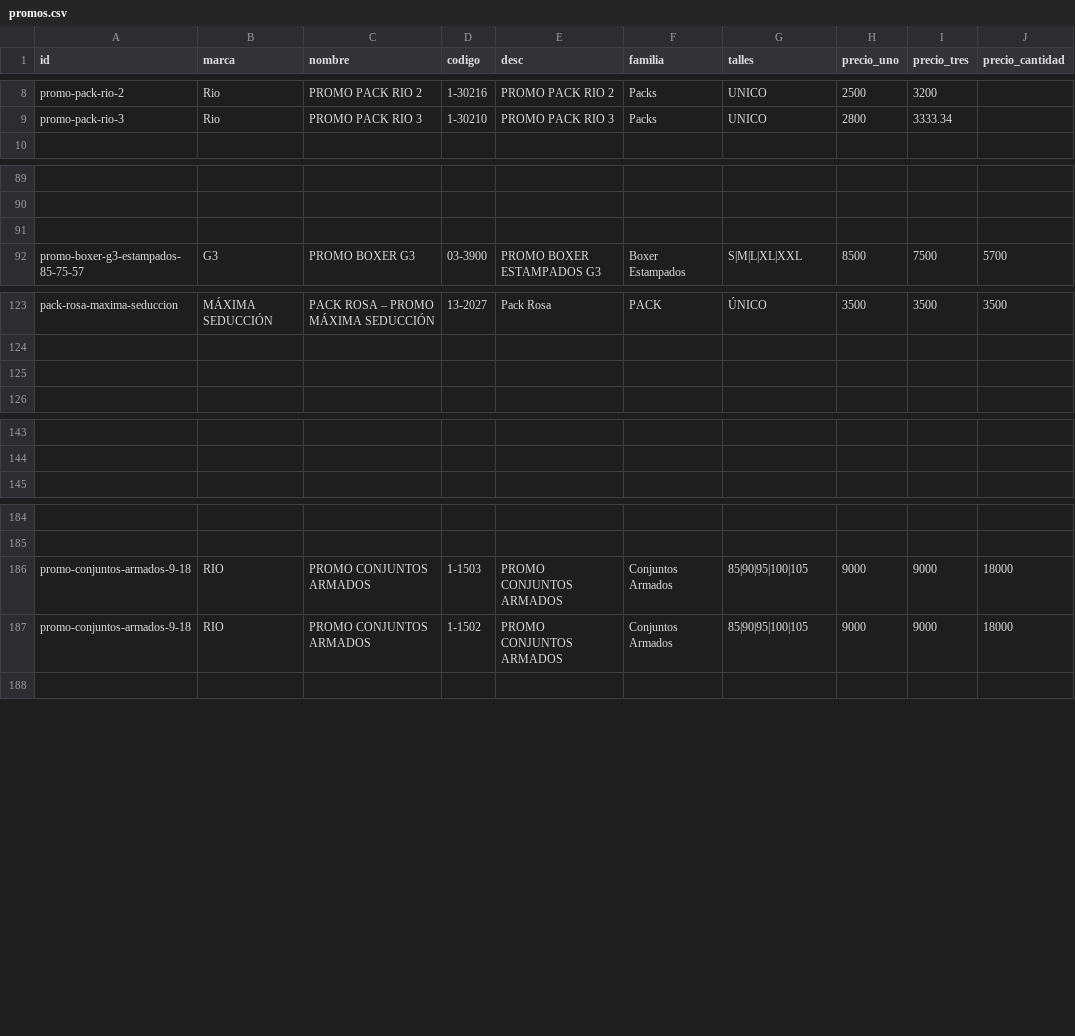
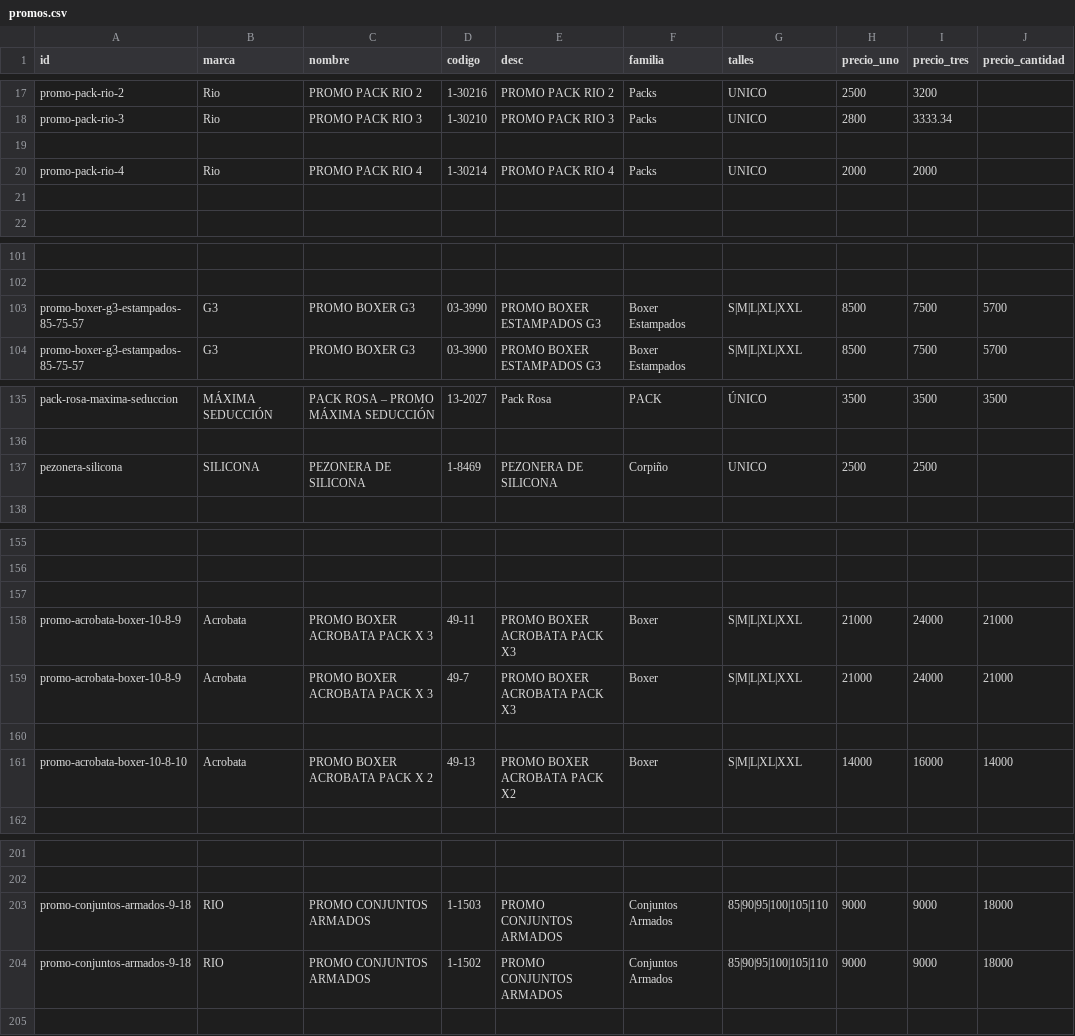
Before and after one commit to adamiangarciadev/Pedidos_RIO_Semanal, a CSV file: promos.csv, drawn as a sheet; only a part is shown, gaps mark what is left out; addresses are those after the commit; the diff covers the shown part only; the diff names each change by its address in the sheet, - before the commit and + after, or states it on an @@ line.

Commit message:
Update promos.csv

```diff
--- a/promos.csv
+++ b/promos.csv
+row 19: (empty)
+row 20: promo-pack-rio-4 | Rio | PROMO PACK RIO 4 | 1-30214 | PROMO PACK RIO 4 | Packs | UNICO | 2000 | 2000
+row 21: (empty)
-row 103: (empty)
+row 103: promo-boxer-g3-estampados-85-75-57 | G3 | PROMO BOXER G3 | 03-3990 | PROMO BOXER ESTAMPADOS G3 | Boxer Estampados | S|M|L|XL|XXL | 8500 | 7500 | 5700
-row 137: (empty)
+row 137: pezonera-silicona | SILICONA | PEZONERA DE SILICONA | 1-8469 | PEZONERA DE SILICONA | Corpiño | UNICO | 2500 | 2500
+row 157: (empty)
+row 158: promo-acrobata-boxer-10-8-9 | Acrobata | PROMO BOXER ACROBATA PACK X 3 | 49-11 | PROMO BOXER ACROBATA PACK X3 | Boxer | S|M|L|XL|XXL | 21000 | 24000 | 21000
+row 159: promo-acrobata-boxer-10-8-9 | Acrobata | PROMO BOXER ACROBATA PACK X 3 | 49-7 | PROMO BOXER ACROBATA PACK X3 | Boxer | S|M|L|XL|XXL | 21000 | 24000 | 21000
+row 160: (empty)
+row 161: promo-acrobata-boxer-10-8-10 | Acrobata | PROMO BOXER ACROBATA PACK X 2 | 49-13 | PROMO BOXER ACROBATA PACK X2 | Boxer | S|M|L|XL|XXL | 14000 | 16000 | 14000
-G203:G204 (talles): 85|90|95|100|105
+G203:G204 (talles): 85|90|95|100|105|110
```
Also changed, not shown: 15 added rows and 20 edited cells elsewhere in this file.
